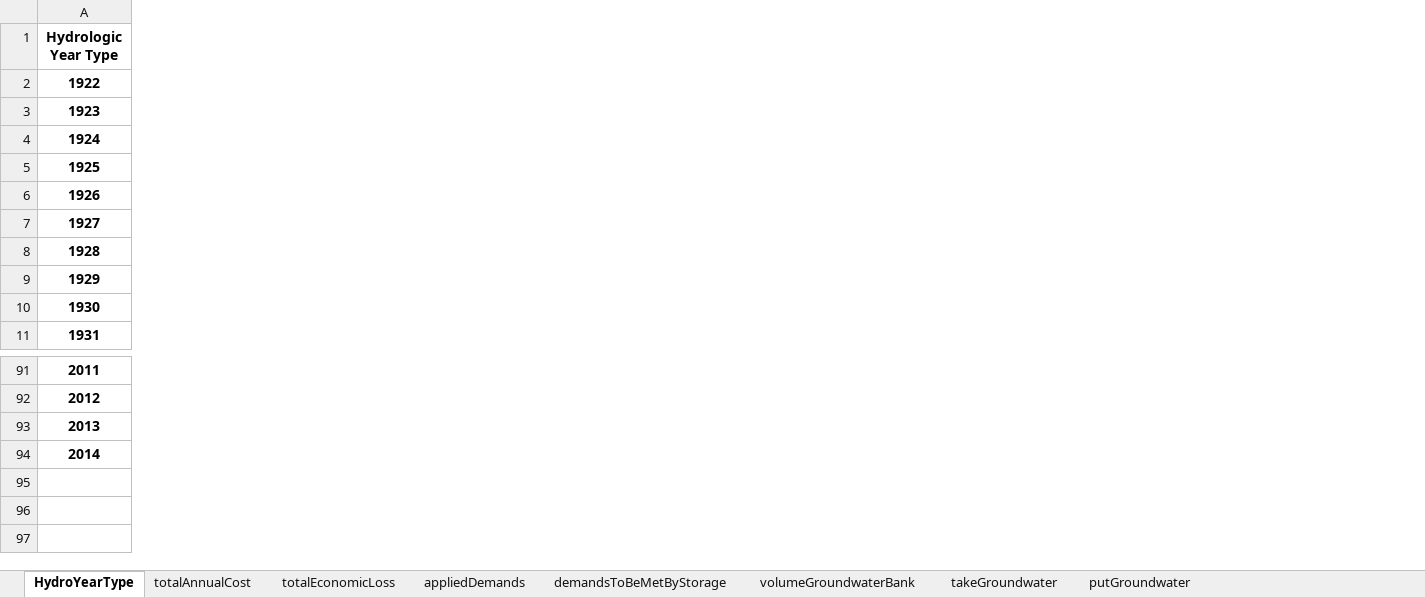
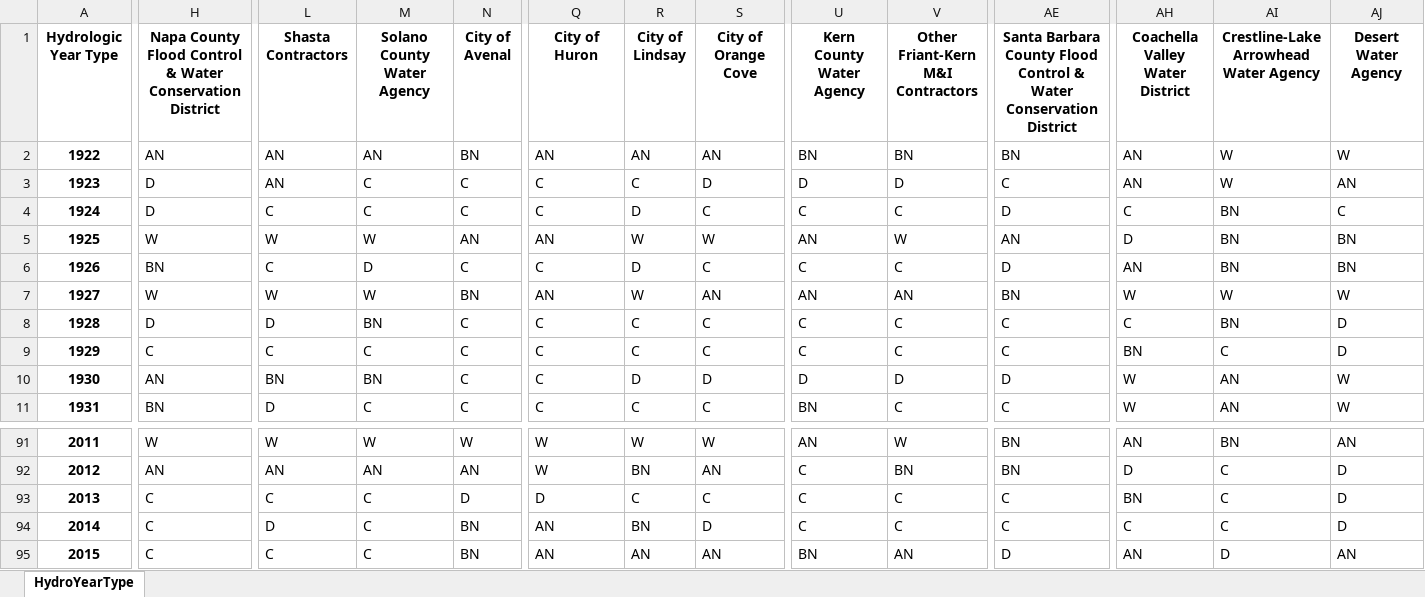
Before and after one commit to dayamuralidharan/California-Urban-Water-Management-Economic-Tool, an Excel workbook: CaUWMET/src/outputData/QAQCResults_Optimal.xlsx, sheet HydroYearType, drawn as a sheet; only a part is shown, gaps mark what is left out; values as stored, in another font and other column widths than the file's, no borders; rows hold the shown columns only; the diff covers the shown part only; the diff names each change by its address in the sheet, - before the commit and + after, or states it on an @@ line.

```diff
--- a/CaUWMET/src/outputData/QAQCResults_Optimal.xlsx (sheet HydroYearType)
+++ b/CaUWMET/src/outputData/QAQCResults_Optimal.xlsx (sheet HydroYearType)
-sheet tab: totalAnnualCost
-sheet tab: totalEconomicLoss
-sheet tab: appliedDemands
-sheet tab: demandsToBeMetByStorage
-sheet tab: volumeGroundwaterBank
-sheet tab: takeGroundwater
-sheet tab: putGroundwater
+column H, rows 1-11: Napa County Flood Control & Water Conservation District | AN | D | D | W | BN | W | D | C | AN | BN; rows 91-94: W | AN | C | C
+column L (Shasta Contractors), rows 2-11: AN | AN | C | W | C | W | D | C | BN | D; rows 91-94: W | AN | C | D
+column M (Solano County Water Agency), rows 2-11: AN | C | C | W | D | W | BN | C | BN | C; rows 91-94: W | AN | C | C
+column N (City of Avenal), rows 2-11: BN | C | C | AN | C | BN | C | C | C | C; rows 91-94: W | AN | D | BN
+column Q (City of Huron), rows 2-11: AN | C | C | AN | C | AN | C | C | C | C; rows 91-94: W | W | D | AN
+column R (City of Lindsay), rows 2-11: AN | C | D | W | D | W | C | C | D | C; rows 91-94: W | BN | C | BN
+column S (City of Orange Cove), rows 2-11: AN | D | C | W | C | AN | C | C | D | C; rows 91-94: W | AN | C | D
+column U (Kern County Water Agency), rows 2-11: BN | D | C | AN | C | AN | C | C | D | BN; rows 91-94: AN | C | C | C
+column V, rows 1-11: Other Friant-Kern M&I Contractors | BN | D | C | W | C | AN | C | C | D | C; rows 91-94: W | BN | C | C
+column AE, rows 1-11: Santa Barbara County Flood Control & Water Conservation District | BN | C | D | AN | D | BN | C | C | D | C; rows 91-94: BN | BN | C | C
+column AH (Coachella Valley Water District), rows 2-11: AN | AN | C | D | AN | W | C | BN | W | W; rows 91-94: AN | D | BN | C
+column AI, rows 1-11: Crestline-Lake Arrowhead Water Agency | W | W | BN | BN | BN | W | BN | C | AN | AN; rows 91-94: BN | C | C | C
+column AJ (Desert Water Agency), rows 2-11: W | AN | C | BN | BN | W | D | D | W | W; rows 91-94: AN | D | D | D
+row 95: 2015 | C | C | C | BN | AN | AN | AN | BN | AN | D | AN | D | AN
```
Also changed, not shown: 2 added columns and 1 edited cell elsewhere in this sheet, other sheet tabs, CaUWMET/src/inputData/CaUWMETInputData.xlsx, CaUWMET/src/outputData/QAQCResults_Zero.xlsx, 4 other files.
